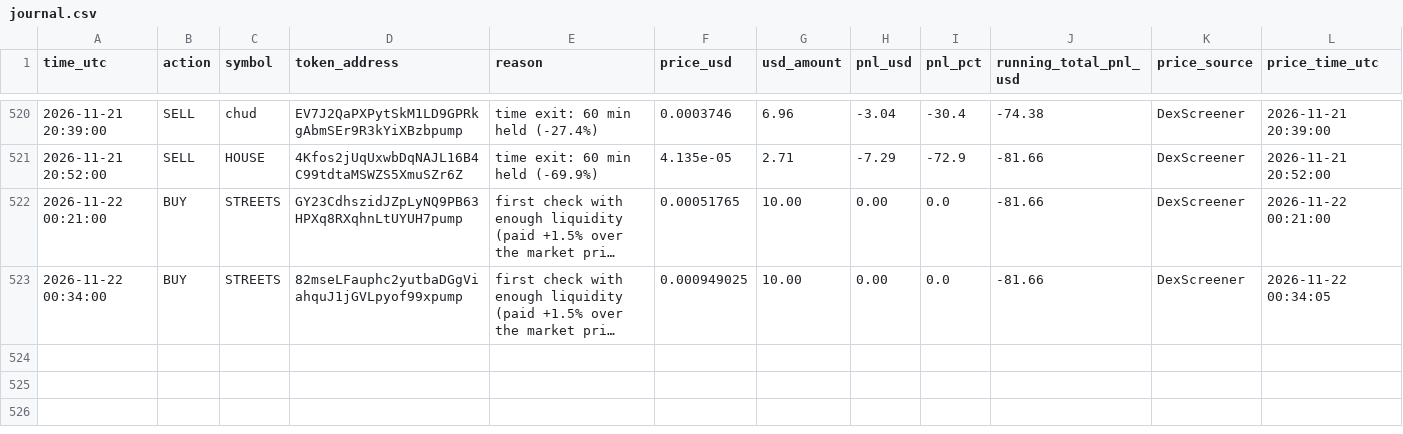
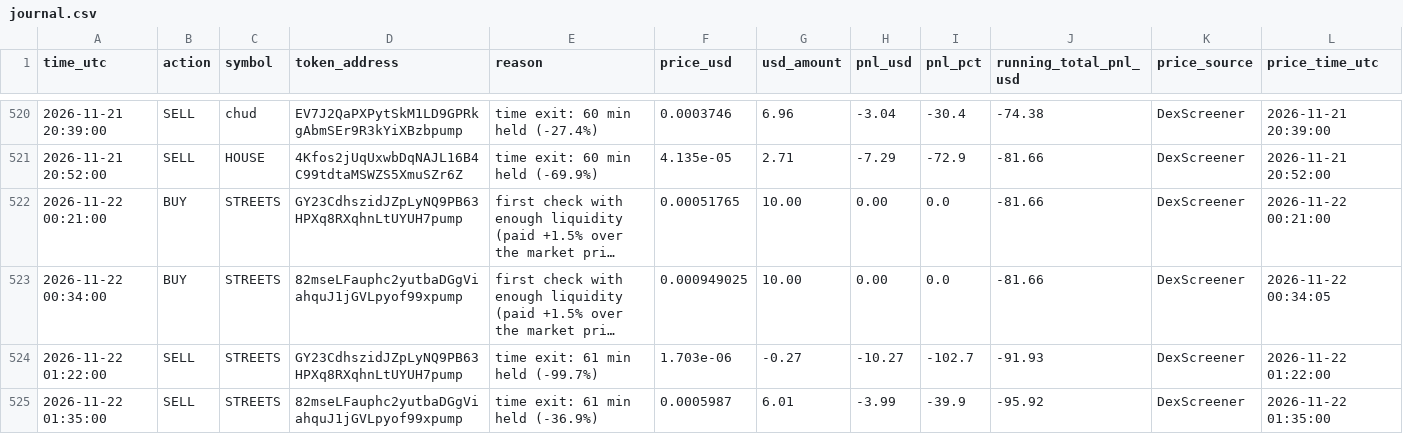
Before and after one commit to Asayed36/trading-bot, a CSV file: data/main-1min/liquid/l2/journal.csv, drawn as a sheet; only a part is shown, gaps mark what is left out; long unchanged cells end in …; the diff names each change by its address in the sheet, - before the commit and + after, or states it on an @@ line.

```diff
--- a/data/main-1min/liquid/l2/journal.csv
+++ b/data/main-1min/liquid/l2/journal.csv
+row 524: 2026-11-22 01:22:00 | SELL | STREETS | GY23CdhszidJZpLyNQ9PB63HPXq8RXqhnLtUYUH7pump | time exit: 61 min held (-99.7%) | 1.703e-06 | -0.27 | -10.27 | -102.7 | -91.93 | DexScreener | 2026-11-22 01:22:00
+row 525: 2026-11-22 01:35:00 | SELL | STREETS | 82mseLFauphc2yutbaDGgViahquJ1jGVLpyof99xpump | time exit: 61 min held (-36.9%) | 0.0005987 | 6.01 | -3.99 | -39.9 | -95.92 | DexScreener | 2026-11-22 01:35:00
```
Also changed, not shown: data/main-1min/liquid/l4/journal.csv, data/market/prices-2026-11-22.csv, 18 other files.
